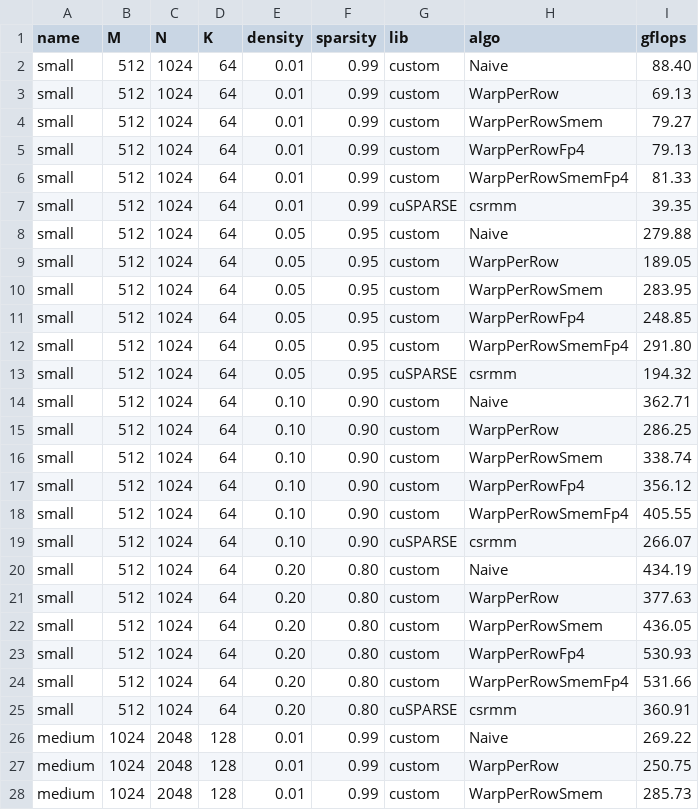
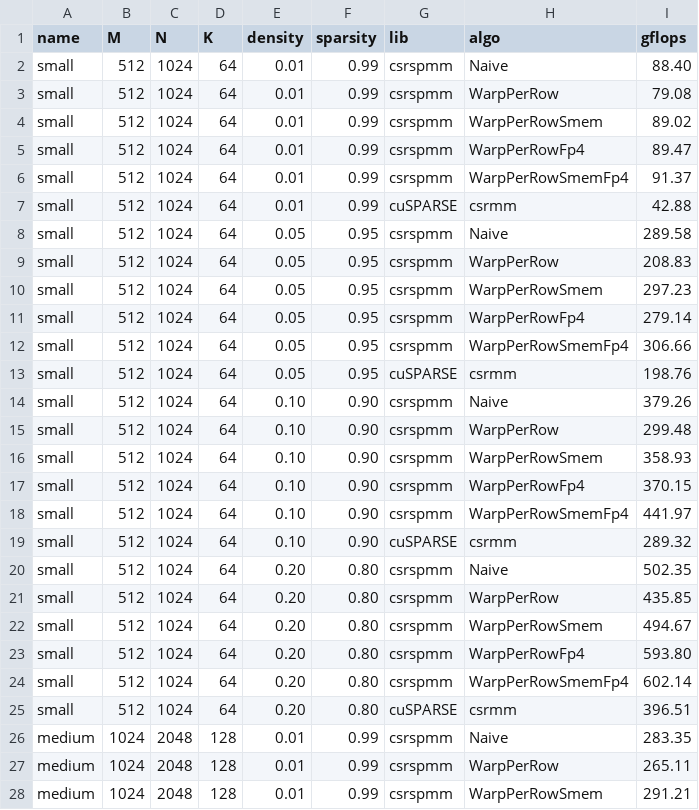
Before and after one commit to anh-thh/csrspmm, a CSV file: results/csrspmm_vs_cusparse.csv, drawn as a sheet; only a part is shown; the diff covers the shown part only.

Commit message:
update result

```diff
--- a/results/csrspmm_vs_cusparse.csv
+++ b/results/csrspmm_vs_cusparse.csv
@@ -1,28 +1,28 @@
 name,M,N,K,density,sparsity,lib,algo,gflops
-small,512,1024,64,0.01,0.99,custom,Naive,88.40
-small,512,1024,64,0.01,0.99,custom,WarpPerRow,69.13
-small,512,1024,64,0.01,0.99,custom,WarpPerRowSmem,79.27
-small,512,1024,64,0.01,0.99,custom,WarpPerRowFp4,79.13
-small,512,1024,64,0.01,0.99,custom,WarpPerRowSmemFp4,81.33
-small,512,1024,64,0.01,0.99,cuSPARSE,csrmm,39.35
-small,512,1024,64,0.05,0.95,custom,Naive,279.88
-small,512,1024,64,0.05,0.95,custom,WarpPerRow,189.05
-small,512,1024,64,0.05,0.95,custom,WarpPerRowSmem,283.95
-small,512,1024,64,0.05,0.95,custom,WarpPerRowFp4,248.85
-small,512,1024,64,0.05,0.95,custom,WarpPerRowSmemFp4,291.80
-small,512,1024,64,0.05,0.95,cuSPARSE,csrmm,194.32
-small,512,1024,64,0.10,0.90,custom,Naive,362.71
-small,512,1024,64,0.10,0.90,custom,WarpPerRow,286.25
-small,512,1024,64,0.10,0.90,custom,WarpPerRowSmem,338.74
-small,512,1024,64,0.10,0.90,custom,WarpPerRowFp4,356.12
-small,512,1024,64,0.10,0.90,custom,WarpPerRowSmemFp4,405.55
-small,512,1024,64,0.10,0.90,cuSPARSE,csrmm,266.07
-small,512,1024,64,0.20,0.80,custom,Naive,434.19
-small,512,1024,64,0.20,0.80,custom,WarpPerRow,377.63
-small,512,1024,64,0.20,0.80,custom,WarpPerRowSmem,436.05
-small,512,1024,64,0.20,0.80,custom,WarpPerRowFp4,530.93
-small,512,1024,64,0.20,0.80,custom,WarpPerRowSmemFp4,531.66
-small,512,1024,64,0.20,0.80,cuSPARSE,csrmm,360.91
-medium,1024,2048,128,0.01,0.99,custom,Naive,269.22
-medium,1024,2048,128,0.01,0.99,custom,WarpPerRow,250.75
-medium,1024,2048,128,0.01,0.99,custom,WarpPerRowSmem,285.73
+small,512,1024,64,0.01,0.99,csrspmm,Naive,88.40
+small,512,1024,64,0.01,0.99,csrspmm,WarpPerRow,79.08
+small,512,1024,64,0.01,0.99,csrspmm,WarpPerRowSmem,89.02
+small,512,1024,64,0.01,0.99,csrspmm,WarpPerRowFp4,89.47
+small,512,1024,64,0.01,0.99,csrspmm,WarpPerRowSmemFp4,91.37
+small,512,1024,64,0.01,0.99,cuSPARSE,csrmm,42.88
+small,512,1024,64,0.05,0.95,csrspmm,Naive,289.58
+small,512,1024,64,0.05,0.95,csrspmm,WarpPerRow,208.83
+small,512,1024,64,0.05,0.95,csrspmm,WarpPerRowSmem,297.23
+small,512,1024,64,0.05,0.95,csrspmm,WarpPerRowFp4,279.14
+small,512,1024,64,0.05,0.95,csrspmm,WarpPerRowSmemFp4,306.66
+small,512,1024,64,0.05,0.95,cuSPARSE,csrmm,198.76
+small,512,1024,64,0.10,0.90,csrspmm,Naive,379.26
+small,512,1024,64,0.10,0.90,csrspmm,WarpPerRow,299.48
+small,512,1024,64,0.10,0.90,csrspmm,WarpPerRowSmem,358.93
+small,512,1024,64,0.10,0.90,csrspmm,WarpPerRowFp4,370.15
+small,512,1024,64,0.10,0.90,csrspmm,WarpPerRowSmemFp4,441.97
+small,512,1024,64,0.10,0.90,cuSPARSE,csrmm,289.32
+small,512,1024,64,0.20,0.80,csrspmm,Naive,502.35
+small,512,1024,64,0.20,0.80,csrspmm,WarpPerRow,435.85
+small,512,1024,64,0.20,0.80,csrspmm,WarpPerRowSmem,494.67
+small,512,1024,64,0.20,0.80,csrspmm,WarpPerRowFp4,593.80
+small,512,1024,64,0.20,0.80,csrspmm,WarpPerRowSmemFp4,602.14
+small,512,1024,64,0.20,0.80,cuSPARSE,csrmm,396.51
+medium,1024,2048,128,0.01,0.99,csrspmm,Naive,283.35
+medium,1024,2048,128,0.01,0.99,csrspmm,WarpPerRow,265.11
+medium,1024,2048,128,0.01,0.99,csrspmm,WarpPerRowSmem,291.21
```
Also changed, not shown: 126 edited cells elsewhere in this file.
